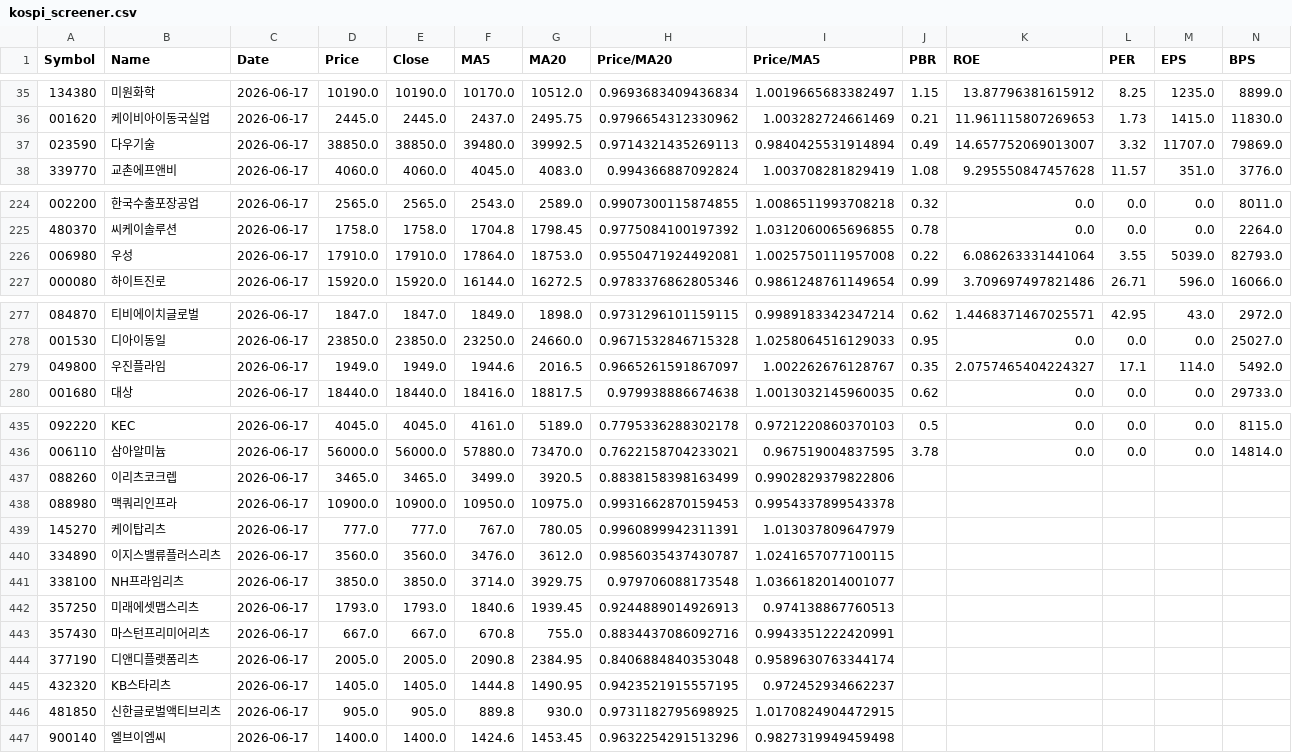
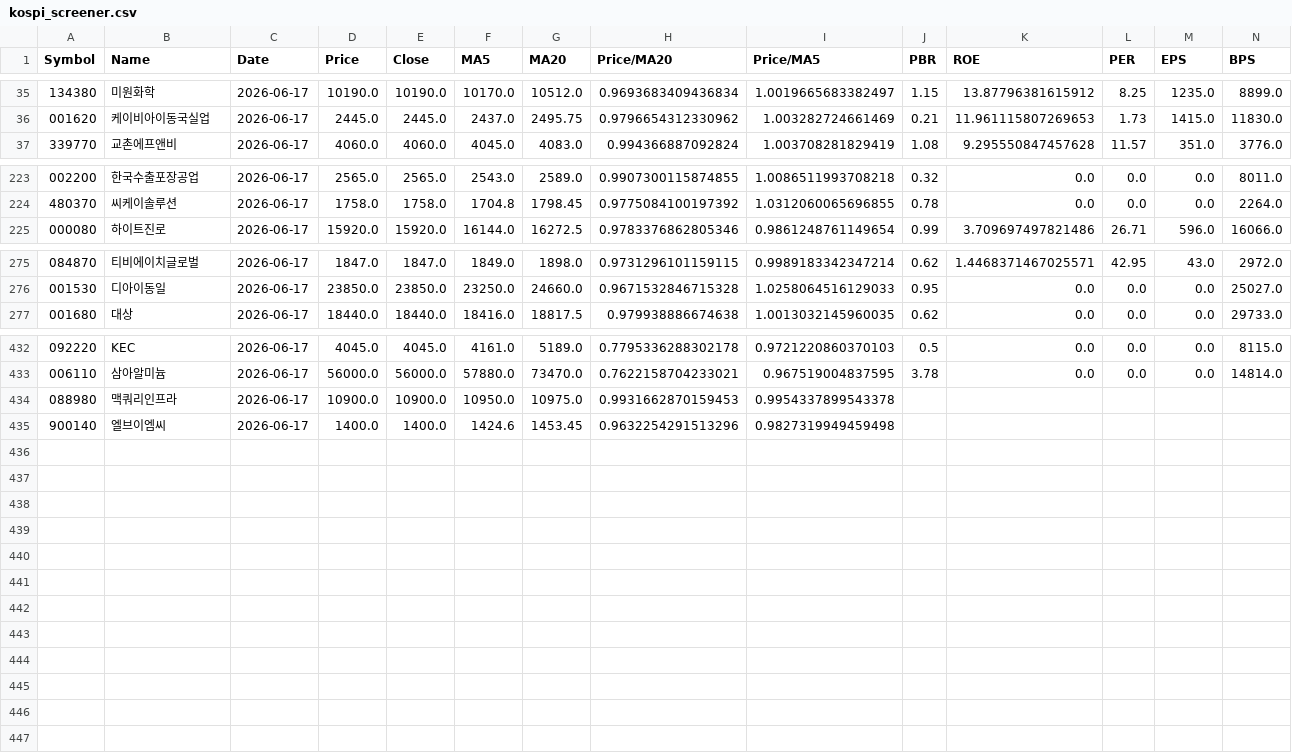
Before and after one commit to PeterykSong/stock, a CSV file: kospi_screener.csv, drawn as a sheet; only a part is shown, gaps mark what is left out; rows hold the shown columns only; the diff names each change by its address in the sheet, - before the commit and + after, or states it on an @@ line.

```diff
--- a/kospi_screener.csv
+++ b/kospi_screener.csv
-row 37: 023590 | 다우기술 | 2026-06-17 | 38850.0 | 38850.0 | 39480.0 | 39992.5 | 0.9714321435269113 | 0.9840425531914894 | 0.49 | 14.657752069013007 | 3.32 | 11707.0 | 79869.0
-row 226: 006980 | 우성 | 2026-06-17 | 17910.0 | 17910.0 | 17864.0 | 18753.0 | 0.9550471924492081 | 1.0025750111957008 | 0.22 | 6.086263331441064 | 3.55 | 5039.0 | 82793.0
-row 279: 049800 | 우진플라임 | 2026-06-17 | 1949.0 | 1949.0 | 1944.6 | 2016.5 | 0.9665261591867097 | 1.002262676128767 | 0.35 | 2.0757465404224327 | 17.1 | 114.0 | 5492.0
-row 437: 088260 | 이리츠코크렙 | 2026-06-17 | 3465.0 | 3465.0 | 3499.0 | 3920.5 | 0.8838158398163499 | 0.9902829379822806
-row 439: 145270 | 케이탑리츠 | 2026-06-17 | 777.0 | 777.0 | 767.0 | 780.05 | 0.9960899942311391 | 1.013037809647979
-row 440: 334890 | 이지스밸류플러스리츠 | 2026-06-17 | 3560.0 | 3560.0 | 3476.0 | 3612.0 | 0.9856035437430787 | 1.0241657077100115
-row 441: 338100 | NH프라임리츠 | 2026-06-17 | 3850.0 | 3850.0 | 3714.0 | 3929.75 | 0.979706088173548 | 1.0366182014001077
-row 442: 357250 | 미래에셋맵스리츠 | 2026-06-17 | 1793.0 | 1793.0 | 1840.6 | 1939.45 | 0.9244889014926913 | 0.974138867760513
-row 443: 357430 | 마스턴프리미어리츠 | 2026-06-17 | 667.0 | 667.0 | 670.8 | 755.0 | 0.8834437086092716 | 0.9943351222420991
-row 444: 377190 | 디앤디플랫폼리츠 | 2026-06-17 | 2005.0 | 2005.0 | 2090.8 | 2384.95 | 0.8406884840353048 | 0.9589630763344174
-row 445: 432320 | KB스타리츠 | 2026-06-17 | 1405.0 | 1405.0 | 1444.8 | 1490.95 | 0.9423521915557195 | 0.972452934662237
-row 446: 481850 | 신한글로벌액티브리츠 | 2026-06-17 | 905.0 | 905.0 | 889.8 | 930.0 | 0.9731182795698925 | 1.0170824904472915
```
Also changed, not shown: 1 other file.
